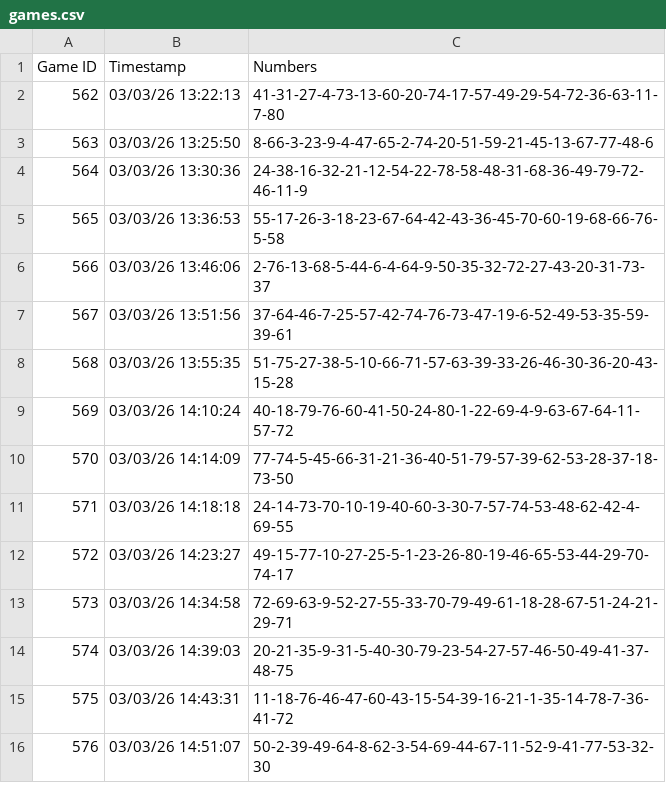
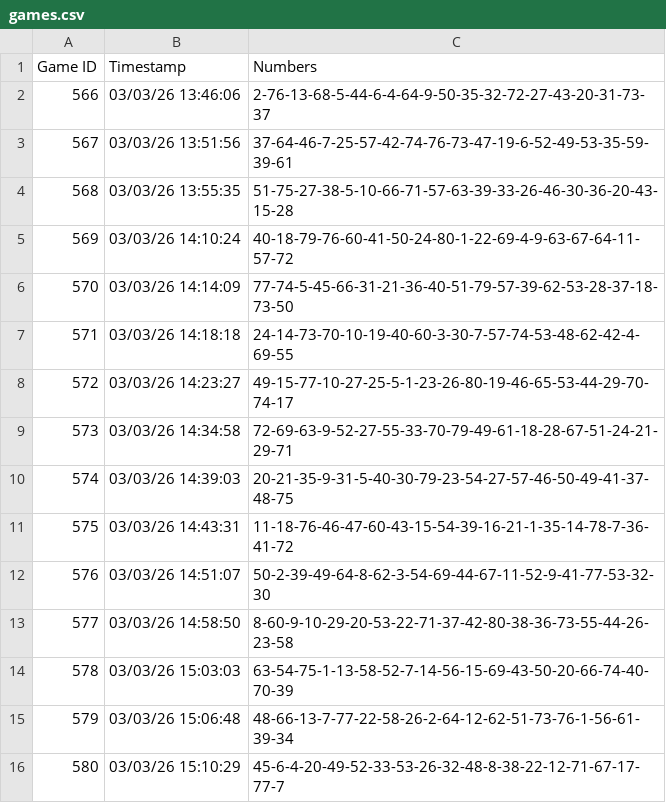
Before and after one commit to jaytee0x-arch/keno-radar, a CSV file: games.csv, drawn as a sheet; removed rows and columns are numbered as before the commit, all else as after; the diff names each change by its address in the sheet, - before the commit and + after, or states it on an @@ line.

```diff
--- a/games.csv
+++ b/games.csv
-row 2: 562 | 03/03/26 13:22:13 | 41-31-27-4-73-13-60-20-74-17-57-49-29-54-72-36-63-11-7-80
-row 3: 563 | 03/03/26 13:25:50 | 8-66-3-23-9-4-47-65-2-74-20-51-59-21-45-13-67-77-48-6
-row 4: 564 | 03/03/26 13:30:36 | 24-38-16-32-21-12-54-22-78-58-48-31-68-36-49-79-72-46-11-9
-row 5: 565 | 03/03/26 13:36:53 | 55-17-26-3-18-23-67-64-42-43-36-45-70-60-19-68-66-76-5-58
+row 13: 577 | 03/03/26 14:58:50 | 8-60-9-10-29-20-53-22-71-37-42-80-38-36-73-55-44-26-23-58
+row 14: 578 | 03/03/26 15:03:03 | 63-54-75-1-13-58-52-7-14-56-15-69-43-50-20-66-74-40-70-39
+row 15: 579 | 03/03/26 15:06:48 | 48-66-13-7-77-22-58-26-2-64-12-62-51-73-76-1-56-61-39-34
+row 16: 580 | 03/03/26 15:10:29 | 45-6-4-20-49-52-33-53-26-32-48-8-38-22-12-71-67-17-77-7
```
Also changed, not shown: 1 other file.
